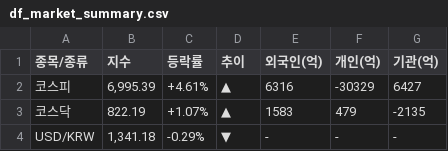
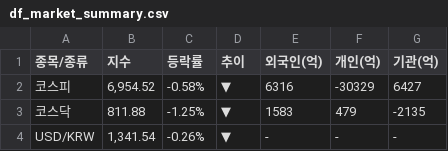
Before and after one commit to k2000kms-del/gd3-market-hub, a CSV file: streamlit_app/data/df_market_summary.csv, drawn as a sheet.

```diff
--- a/streamlit_app/data/df_market_summary.csv
+++ b/streamlit_app/data/df_market_summary.csv
@@ -1,4 +1,4 @@
 종목/종류,지수,등락률,추이,외국인(억),개인(억),기관(억)
-코스피,"6,995.39",+4.61%,▲,6316,-30329,6427
-코스닥,822.19,+1.07%,▲,1583,479,-2135
-USD/KRW,"1,341.18",-0.29%,▼,-,-,-
+코스피,"6,954.52",-0.58%,▼,6316,-30329,6427
+코스닥,811.88,-1.25%,▼,1583,479,-2135
+USD/KRW,"1,341.54",-0.26%,▼,-,-,-
```
Also changed, not shown: data/df_market_summary.csv, 1 other file.
